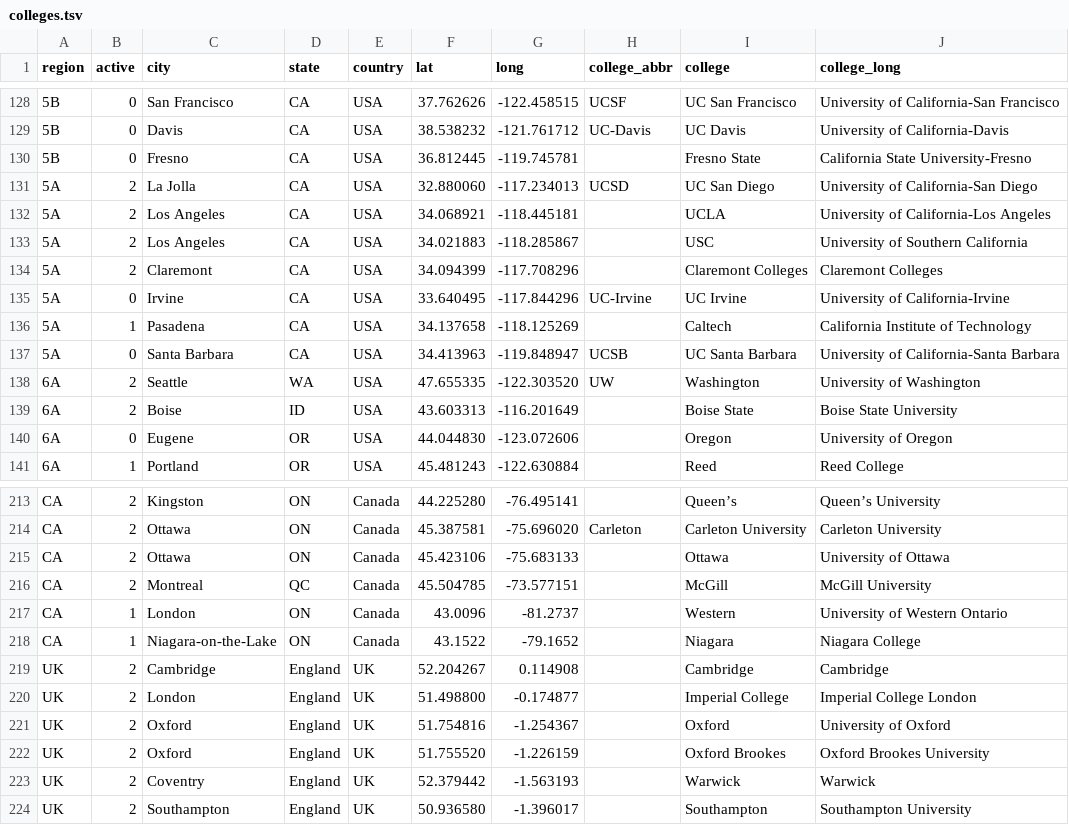
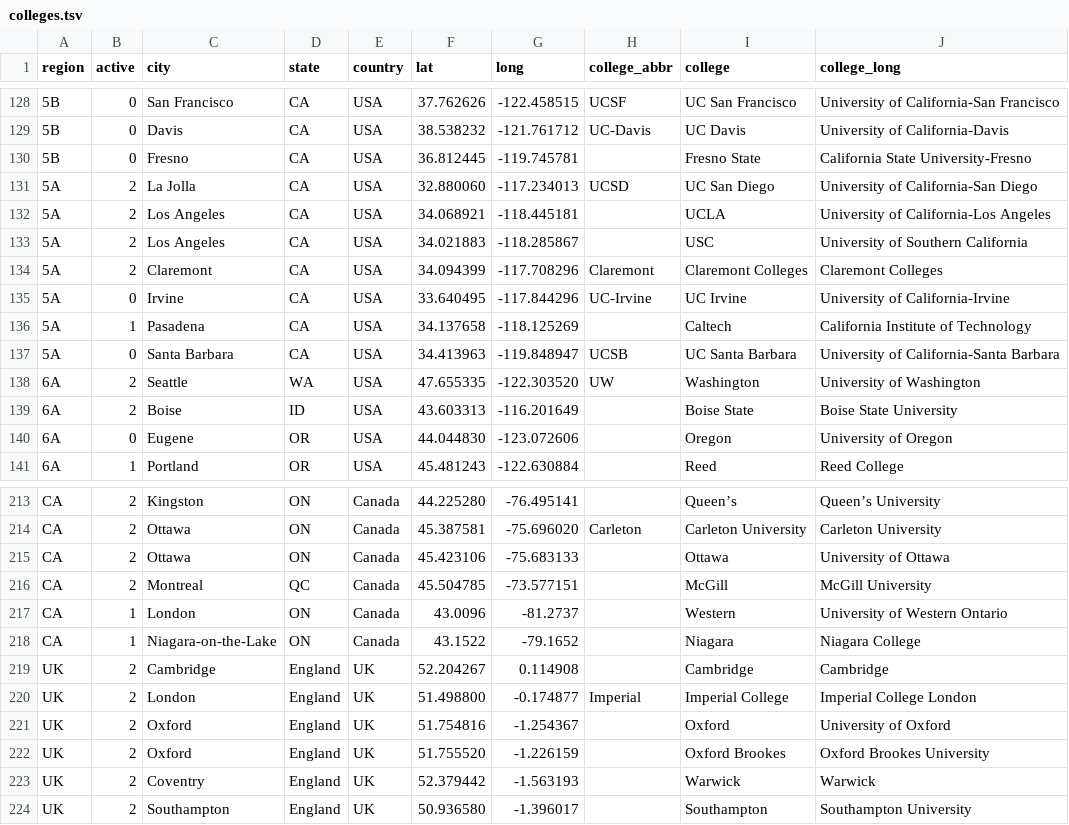
Before and after one commit to quizbowl/collegecalendar, a TSV file: map/colleges.tsv, drawn as a sheet; only a part is shown, gaps mark what is left out.

Commit message:
Add 2024 ACF Regionals (fixes #84)

```diff
--- a/map/colleges.tsv
+++ b/map/colleges.tsv
@@ -133,3 +133,3 @@ region	active	city	state	country	lat	long	college_abbr	college	college_long
 5A	2	Los Angeles	CA	USA	34.021883	-118.285867		USC	University of Southern California
-5A	2	Claremont	CA	USA	34.094399	-117.708296		Claremont Colleges	Claremont Colleges
+5A	2	Claremont	CA	USA	34.094399	-117.708296	Claremont	Claremont Colleges	Claremont Colleges
 5A	0	Irvine	CA	USA	33.640495	-117.844296	UC-Irvine	UC Irvine	University of California-Irvine
@@ -219,3 +219,3 @@ CA	1	Niagara-on-the-Lake	ON	Canada	43.1522	-79.1652		Niagara	Niagara College
 UK	2	Cambridge	England	UK	52.204267	0.114908		Cambridge	Cambridge
-UK	2	London	England	UK	51.498800	-0.174877		Imperial College	Imperial College London
+UK	2	London	England	UK	51.498800	-0.174877	Imperial	Imperial College	Imperial College London
 UK	2	Oxford	England	UK	51.754816	-1.254367		Oxford	University of Oxford
```
Also changed, not shown: 1 other file.
